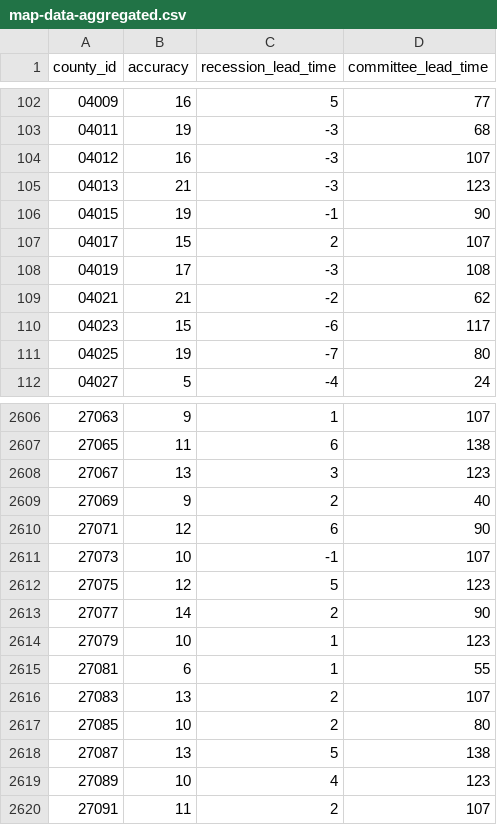
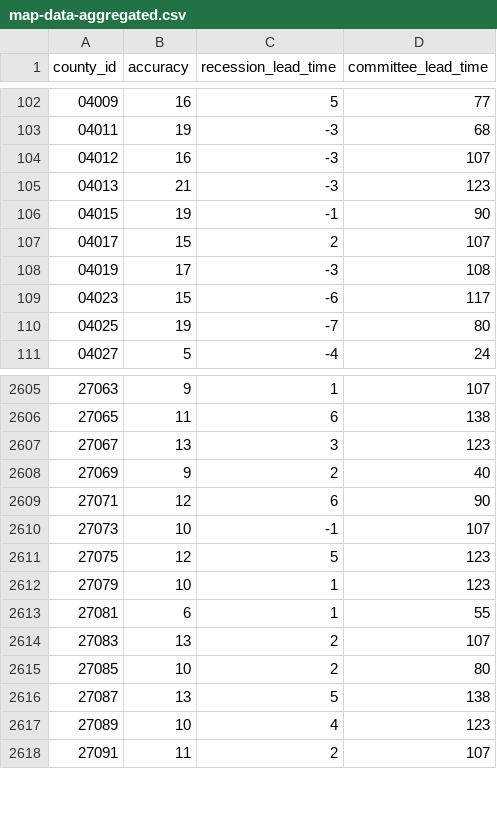
Before and after one commit to markgsheppard/SahmRule, a CSV file: data-source/map-data/map-data-aggregated.csv, drawn as a sheet; only a part is shown, gaps mark what is left out; the diff names each change by its address in the sheet, - before the commit and + after, or states it on an @@ line.

```diff
--- a/data-source/map-data/map-data-aggregated.csv
+++ b/data-source/map-data/map-data-aggregated.csv
-row 109: 04021 | 21 | -2 | 62
-row 2613: 27077 | 14 | 2 | 90
```
Also changed, not shown: data-source/tool-data/USEPUINDXD.csv, 11 other files.
